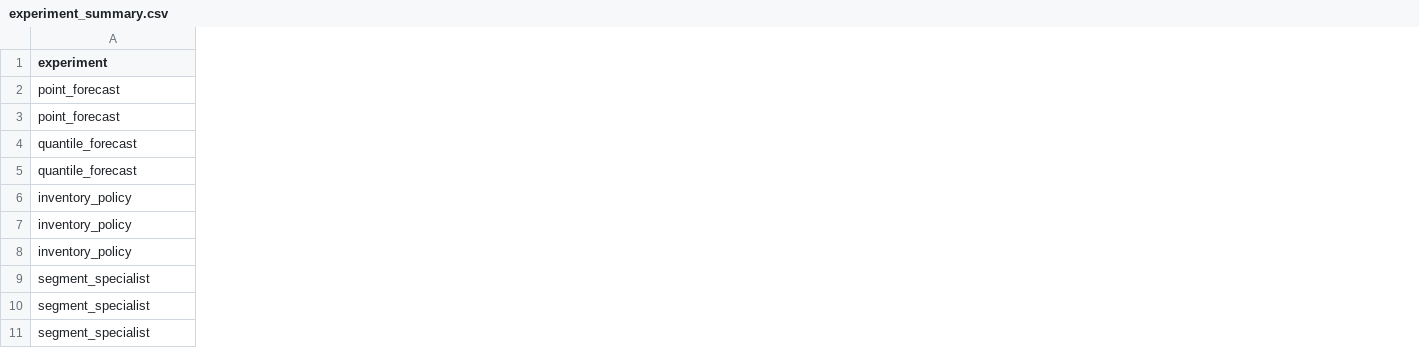
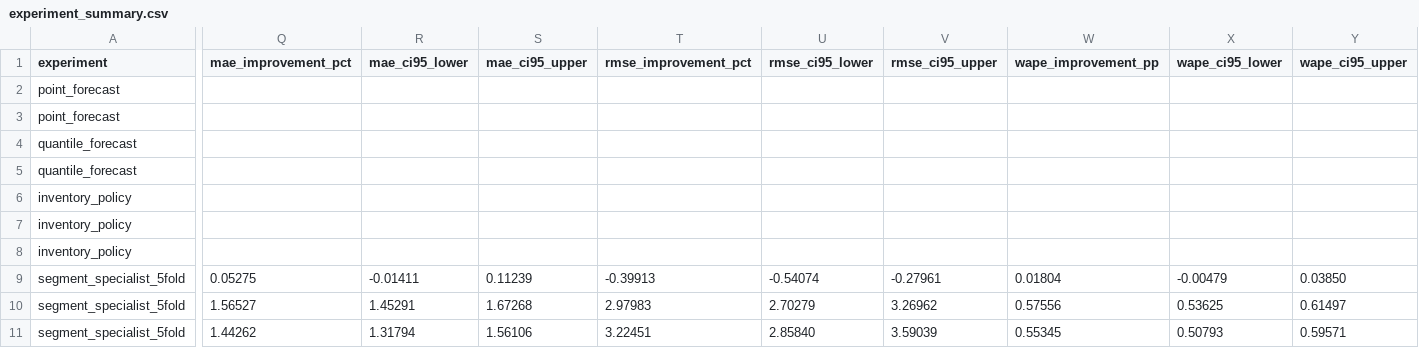
Before and after one commit to Harshithpatali/freshretailnet-demand-intelligence, a CSV file: docs/results/experiment_summary.csv, drawn as a sheet; only a part is shown, gaps mark what is left out; removed rows and columns are numbered as before the commit, all else as after; rows hold the shown columns only; the diff covers the shown part only; the diff names each change by its address in the sheet, - before the commit and + after, or states it on an @@ line.

Commit message:
Add five-fold segment specialist metrics and bootstrap confidence intervals

```diff
--- a/docs/results/experiment_summary.csv
+++ b/docs/results/experiment_summary.csv
+column Q (mae_improvement_pct), empty
+column R (mae_ci95_lower), empty
+column S (mae_ci95_upper), empty
+column T (rmse_improvement_pct), empty
+column U (rmse_ci95_lower), empty
+column V (rmse_ci95_upper), empty
+column W (wape_improvement_pp), empty
+column X (wape_ci95_lower), empty
+column Y (wape_ci95_upper), empty
-row 9: segment_specialist
-row 10: segment_specialist
-row 11: segment_specialist
+row 9: segment_specialist_5fold | 0.05275 | -0.01411 | 0.11239 | -0.39913 | -0.54074 | -0.27961 | 0.01804 | -0.00479 | 0.03850
+row 10: segment_specialist_5fold | 1.56527 | 1.45291 | 1.67268 | 2.97983 | 2.70279 | 3.26962 | 0.57556 | 0.53625 | 0.61497
+row 11: segment_specialist_5fold | 1.44262 | 1.31794 | 1.56106 | 3.22451 | 2.85840 | 3.59039 | 0.55345 | 0.50793 | 0.59571
```
Also changed, not shown: 3 added columns elsewhere in this file.
